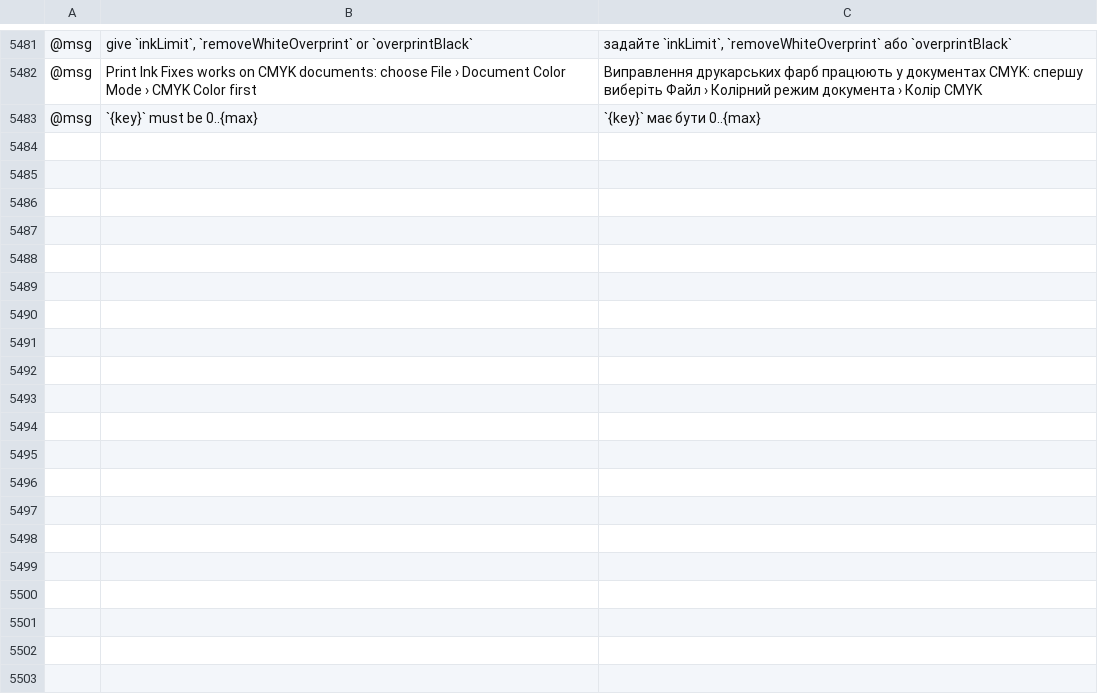
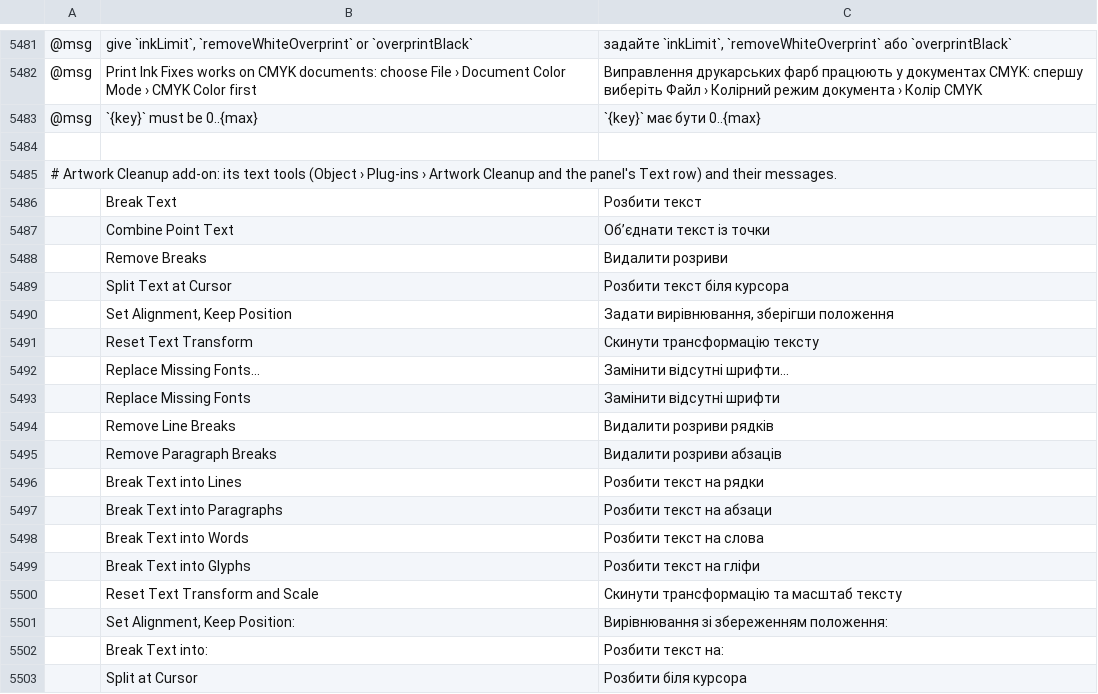
Before and after one commit to AzureTai/vectorcraft, a TSV file: crates/ui-egui/src/i18n/uk.tsv, drawn as a sheet; only a part is shown, gaps mark what is left out; the diff covers the shown part only; the diff names each change by its address in the sheet, - before the commit and + after, or states it on an @@ line.

```diff
--- a/crates/ui-egui/src/i18n/uk.tsv
+++ b/crates/ui-egui/src/i18n/uk.tsv
+row 5484: (empty)
+row 5485: # Artwork Cleanup add-on: its text tools (Object › Plug-ins › Artwork Cleanup and the panel's Text row) and their messages.
+row 5486:  | Break Text | Розбити текст
+row 5487:  | Combine Point Text | Об’єднати текст із точки
+row 5488:  | Remove Breaks | Видалити розриви
+row 5489:  | Split Text at Cursor | Розбити текст біля курсора
+row 5490:  | Set Alignment, Keep Position | Задати вирівнювання, зберігши положення
+row 5491:  | Reset Text Transform | Скинути трансформацію тексту
+row 5492:  | Replace Missing Fonts… | Замінити відсутні шрифти…
+row 5493:  | Replace Missing Fonts | Замінити відсутні шрифти
+row 5494:  | Remove Line Breaks | Видалити розриви рядків
+row 5495:  | Remove Paragraph Breaks | Видалити розриви абзаців
+row 5496:  | Break Text into Lines | Розбити текст на рядки
+row 5497:  | Break Text into Paragraphs | Розбити текст на абзаци
+row 5498:  | Break Text into Words | Розбити текст на слова
+row 5499:  | Break Text into Glyphs | Розбити текст на гліфи
+row 5500:  | Reset Text Transform and Scale | Скинути трансформацію та масштаб тексту
+row 5501:  | Set Alignment, Keep Position: | Вирівнювання зі збереженням положення:
+row 5502:  | Break Text into: | Розбити текст на:
+row 5503:  | Split at Cursor | Розбити біля курсора
```
Also changed, not shown: 24 added rows elsewhere in this file, crates/ui-egui/src/i18n/bg.tsv, crates/ui-egui/src/i18n/el.tsv, 31 other files.
